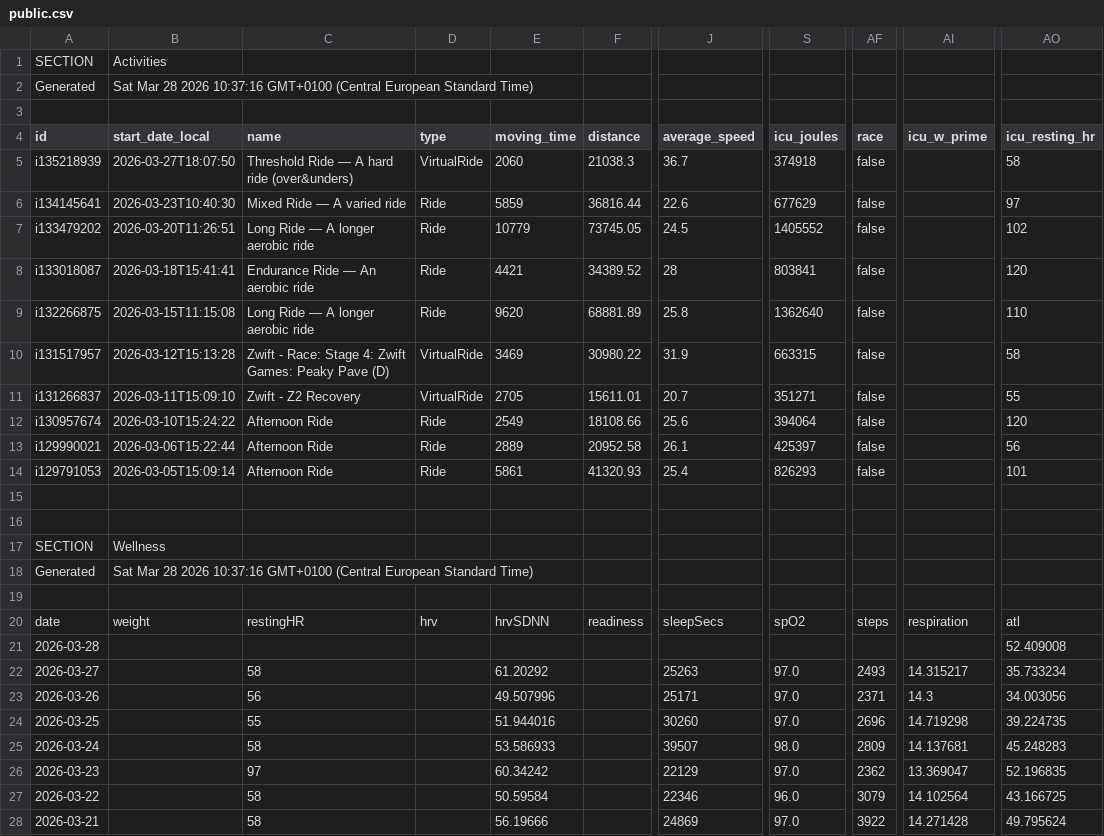
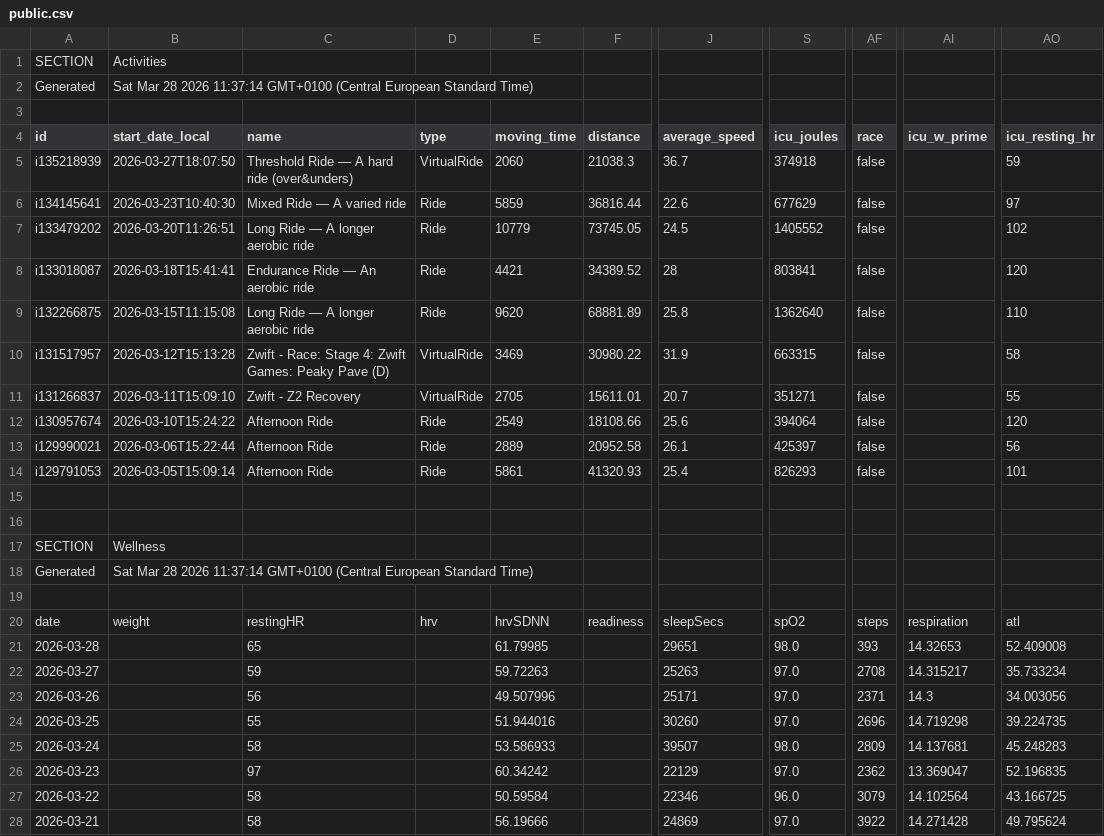
Before and after one commit to 17fed/cyclingcoachaidata, a CSV file: data/public.csv, drawn as a sheet; only a part is shown, gaps mark what is left out; the diff names each change by its address in the sheet, - before the commit and + after, or states it on an @@ line.

Commit message:
Update public.csv

```diff
--- a/data/public.csv
+++ b/data/public.csv
-B2 (start_date_local): …28 2026 10:37:16 GMT+0100 (Central…
+B2 (start_date_local): …28 2026 11:37:14 GMT+0100 (Central…
-AO5 (icu_resting_hr): 58
+AO5 (icu_resting_hr): 59
-B18 (start_date_local): …28 2026 10:37:16 GMT+0100 (Central…
+B18 (start_date_local): …28 2026 11:37:14 GMT+0100 (Central…
-C21 (name): (empty)
+C21 (name): 65
-E21 (moving_time): (empty)
+E21 (moving_time): 61.79985
-J21 (average_speed): (empty)
+J21 (average_speed): 29651
-S21 (icu_joules): (empty)
+S21 (icu_joules): 98.0
-AF21 (race): (empty)
+AF21 (race): 393
-AI21 (icu_w_prime): (empty)
+AI21 (icu_w_prime): 14.32653
-C22 (name): 58
+C22 (name): 59
-E22 (moving_time): 61.20292
+E22 (moving_time): 59.72263
-AF22 (race): 2493
+AF22 (race): 2708
```
